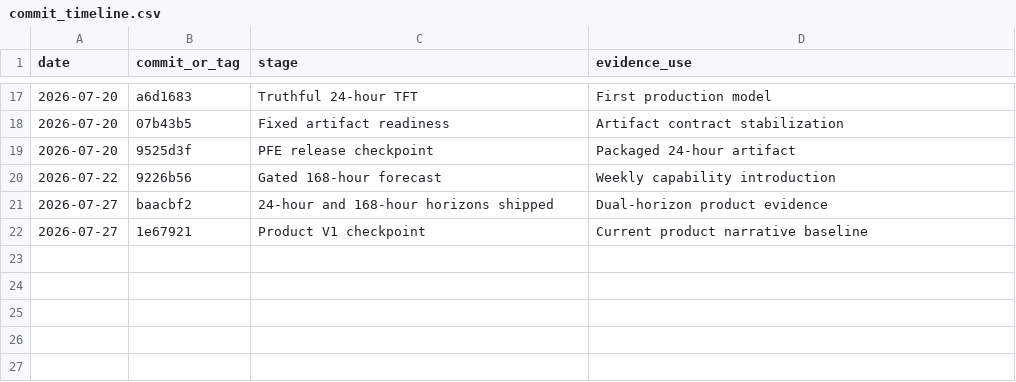
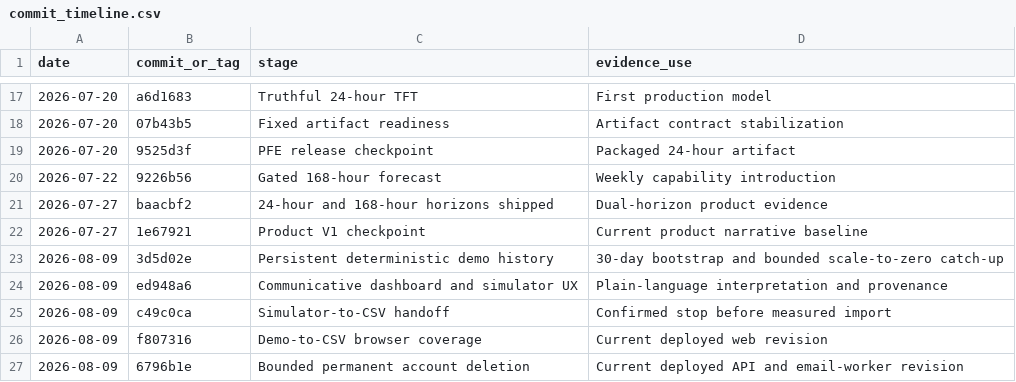
Before and after one commit to BR1WA/energy-forecast-platform, a CSV file: report/evidence/commit_timeline.csv, drawn as a sheet; only a part is shown, gaps mark what is left out; the diff names each change by its address in the sheet, - before the commit and + after, or states it on an @@ line.

```diff
--- a/report/evidence/commit_timeline.csv
+++ b/report/evidence/commit_timeline.csv
+row 23: 2026-08-09 | 3d5d02e | Persistent deterministic demo history | 30-day bootstrap and bounded scale-to-zero catch-up
+row 24: 2026-08-09 | ed948a6 | Communicative dashboard and simulator UX | Plain-language interpretation and provenance
+row 25: 2026-08-09 | c49c0ca | Simulator-to-CSV handoff | Confirmed stop before measured import
+row 26: 2026-08-09 | f807316 | Demo-to-CSV browser coverage | Current deployed web revision
+row 27: 2026-08-09 | 6796b1e | Bounded permanent account deletion | Current deployed API and email-worker revision
```
Also changed, not shown: report/evidence/requirements_traceability.csv, report/evidence/test_evidence_summary.csv, 2 other files.
